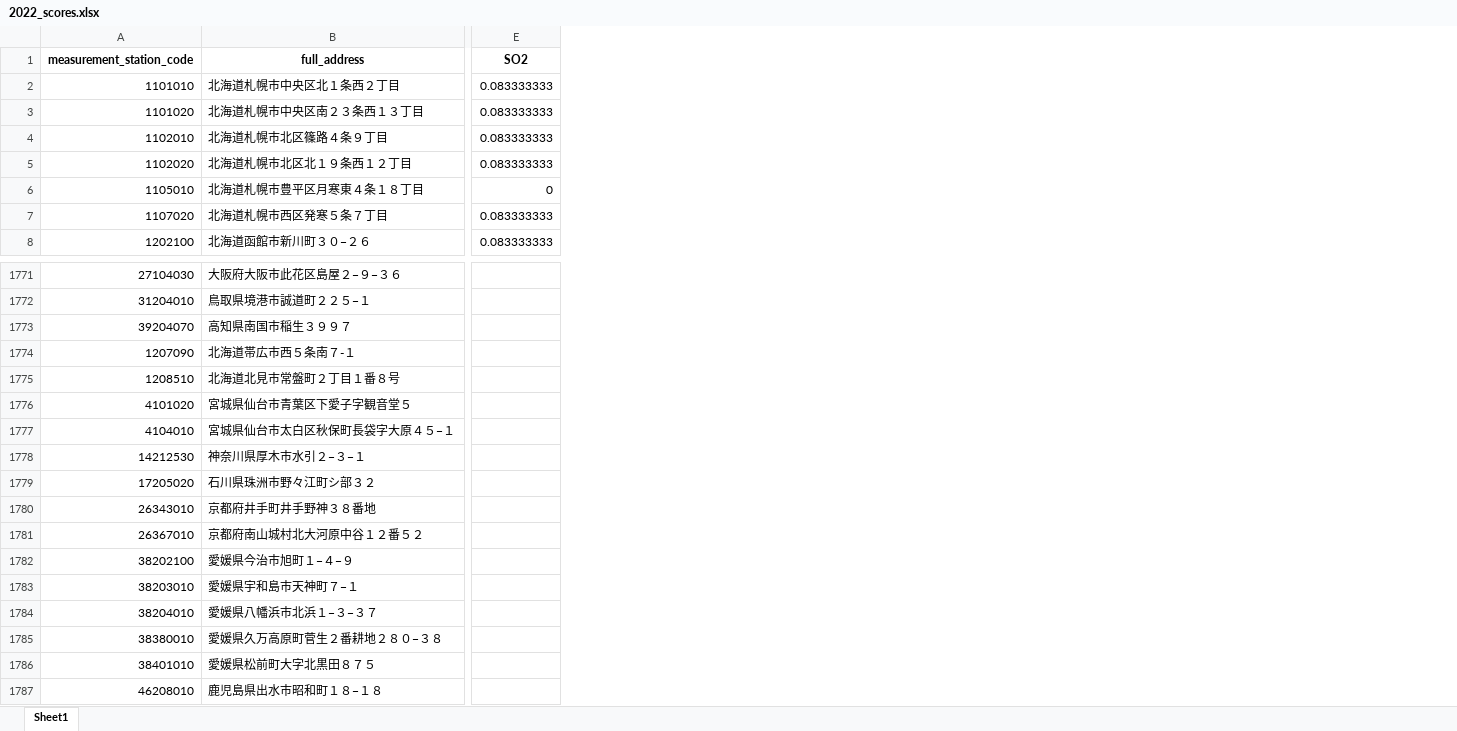
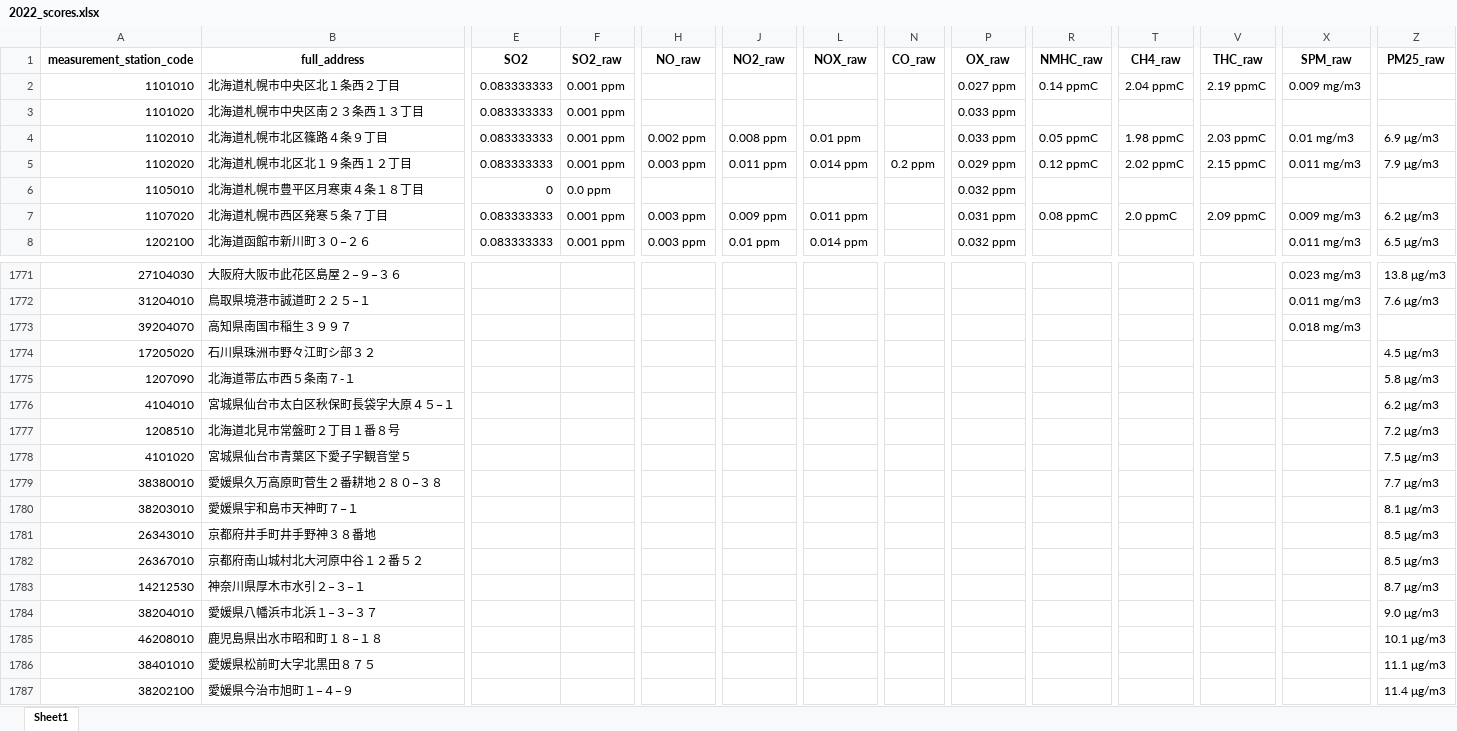
Before and after one commit to matthewp131/japan_air_quality_maps, an Excel workbook: output/2022_scores.xlsx, sheet Sheet1, drawn as a sheet; only a part is shown, gaps mark what is left out; values as stored, in another font and other column widths than the file's, no borders; the diff names each change by its address in the sheet, - before the commit and + after, or states it on an @@ line.

Commit message:
Update rollover text to show raw measurement values instead of scores. Add maps for more individual pollutants. Add a methodology section to readme.

```diff
--- a/output/2022_scores.xlsx (sheet Sheet1)
+++ b/output/2022_scores.xlsx (sheet Sheet1)
+column F (SO2_raw), rows 2-8: 0.001 ppm | 0.001 ppm | 0.001 ppm | 0.001 ppm | 0.0 ppm | 0.001 ppm | 0.001 ppm
+column H (NO_raw), rows 4-8: 0.002 ppm | 0.003 ppm |  | 0.003 ppm | 0.003 ppm
+column J (NO2_raw), rows 4-8: 0.008 ppm | 0.011 ppm |  | 0.009 ppm | 0.01 ppm
+column L (NOX_raw), rows 4-8: 0.01 ppm | 0.014 ppm |  | 0.011 ppm | 0.014 ppm
+column N (CO_raw), row 5: 0.2 ppm
+column P (OX_raw), rows 2-8: 0.027 ppm | 0.033 ppm | 0.033 ppm | 0.029 ppm | 0.032 ppm | 0.031 ppm | 0.032 ppm
+column R (NMHC_raw), rows 2-7: 0.14 ppmC |  | 0.05 ppmC | 0.12 ppmC |  | 0.08 ppmC
+column T (CH4_raw), rows 2-7: 2.04 ppmC |  | 1.98 ppmC | 2.02 ppmC |  | 2.0 ppmC
+column V (THC_raw), rows 2-7: 2.19 ppmC |  | 2.03 ppmC | 2.15 ppmC |  | 2.09 ppmC
+column X (SPM_raw), rows 2-8: 0.009 mg/m3 |  | 0.01 mg/m3 | 0.011 mg/m3 |  | 0.009 mg/m3 | 0.011 mg/m3; rows 1771-1773: 0.023 mg/m3 | 0.011 mg/m3 | 0.018 mg/m3
+column Z (PM25_raw), rows 4-8: 6.9 μg/m3 | 7.9 μg/m3 |  | 6.2 μg/m3 | 6.5 μg/m3; rows 1771-1772: 13.8 μg/m3 | 7.6 μg/m3; row 1775: 5.8 μg/m3; rows 1777-1778: 7.2 μg/m3 | 7.5 μg/m3; rows 1781-1782: 8.5 μg/m3 | 8.5 μg/m3; rows 1784-1785: 9.0 μg/m3 | 10.1 μg/m3
@@ row 1779 moved to row 1774: 17205020 @@
@@ row 1777 moved to row 1776: 4104010 @@
@@ row 1785 moved to row 1779: 38380010 @@
@@ row 1783 moved to row 1780: 38203010 @@
@@ row 1778 moved to row 1783: 14212530 @@
@@ row 1782 moved to row 1787: 38202100 @@
```
Also changed, not shown: 15 other files.
